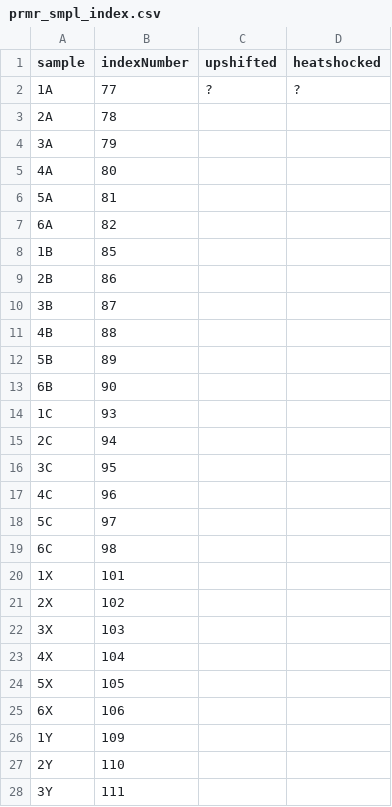
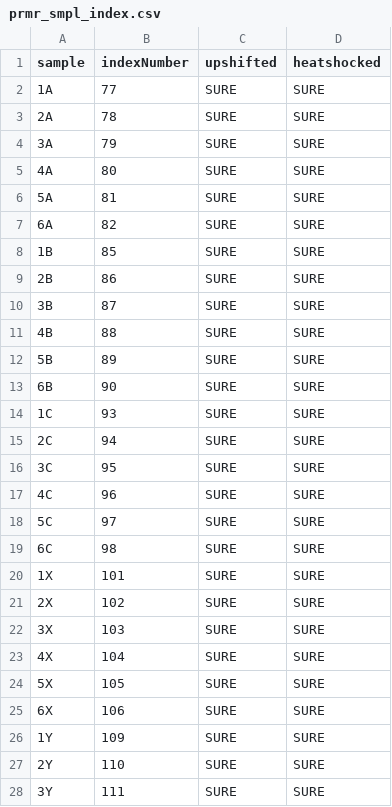
Before and after one commit to snyarko/AJPLK, a CSV file: prmr_smpl_index.csv, drawn as a sheet; only a part is shown; the diff covers the shown part only.

Commit message:
updated, addded indicies, did first pass at exporting data

```diff
--- a/prmr_smpl_index.csv
+++ b/prmr_smpl_index.csv
@@ -1,28 +1,28 @@
 sample,indexNumber,upshifted,heatshocked
-1A,77,?,?
-2A,78,,
-3A,79,,
-4A,80,,
-5A,81,,
-6A,82,,
-1B,85,,
-2B,86,,
-3B,87,,
-4B,88,,
-5B,89,,
-6B,90,,
-1C,93,,
-2C,94,,
-3C,95,,
-4C,96,,
-5C,97,,
-6C,98,,
-1X,101,,
-2X,102,,
-3X,103,,
-4X,104,,
-5X,105,,
-6X,106,,
-1Y,109,,
-2Y,110,,
-3Y,111,,
+1A,77,SURE,SURE
+2A,78,SURE,SURE
+3A,79,SURE,SURE
+4A,80,SURE,SURE
+5A,81,SURE,SURE
+6A,82,SURE,SURE
+1B,85,SURE,SURE
+2B,86,SURE,SURE
+3B,87,SURE,SURE
+4B,88,SURE,SURE
+5B,89,SURE,SURE
+6B,90,SURE,SURE
+1C,93,SURE,SURE
+2C,94,SURE,SURE
+3C,95,SURE,SURE
+4C,96,SURE,SURE
+5C,97,SURE,SURE
+6C,98,SURE,SURE
+1X,101,SURE,SURE
+2X,102,SURE,SURE
+3X,103,SURE,SURE
+4X,104,SURE,SURE
+5X,105,SURE,SURE
+6X,106,SURE,SURE
+1Y,109,SURE,SURE
+2Y,110,SURE,SURE
+3Y,111,SURE,SURE
```
Also changed, not shown: 18 edited cells elsewhere in this file, 3 other files.
